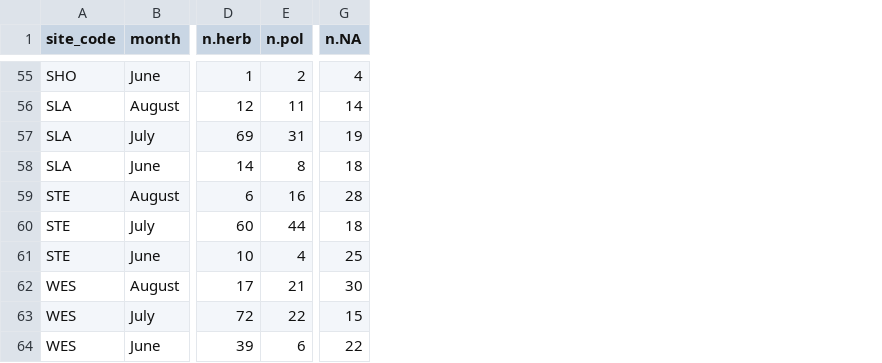
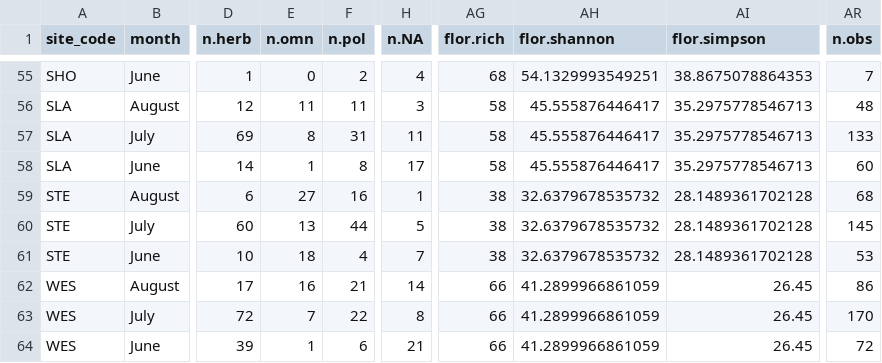
Before and after one commit to asiakaiser/dug-research, a CSV file: data/sites_all.csv, drawn as a sheet; only a part is shown, gaps mark what is left out; addresses are those after the commit; the diff covers the shown part only; the diff names each change by its address in the sheet, - before the commit and + after, or states it on an @@ line.

```diff
--- a/data/sites_all.csv
+++ b/data/sites_all.csv
+column E (n.omn), rows 55-64: 0 | 11 | 8 | 1 | 27 | 13 | 18 | 16 | 7 | 1
+column AG (flor.rich), rows 55-64: 68 | 58 | 58 | 58 | 38 | 38 | 38 | 66 | 66 | 66
+column AH (flor.shannon), rows 55-64: 54.1329993549251 | 45.555876446417 | 45.555876446417 | 45.555876446417 | 32.6379678535732 | 32.6379678535732 | 32.6379678535732 | 41.2899966861059 | 41.2899966861059 | 41.2899966861059
+column AI (flor.simpson), rows 55-64: 38.8675078864353 | 35.2975778546713 | 35.2975778546713 | 35.2975778546713 | 28.1489361702128 | 28.1489361702128 | 28.1489361702128 | 26.45 | 26.45 | 26.45
+column AR (n.obs), rows 55-64: 7 | 48 | 133 | 60 | 68 | 145 | 53 | 86 | 170 | 72
-H56 (n.NA): 14
+H56 (n.NA): 3
-H57 (n.NA): 19
+H57 (n.NA): 11
-H58 (n.NA): 18
+H58 (n.NA): 17
-H59 (n.NA): 28
+H59 (n.NA): 1
-H60 (n.NA): 18
+H60 (n.NA): 5
-H61 (n.NA): 25
+H61 (n.NA): 7
-H62 (n.NA): 30
+H62 (n.NA): 14
-H63 (n.NA): 15
+H63 (n.NA): 8
-H64 (n.NA): 22
+H64 (n.NA): 21
```
Also changed, not shown: 49 edited cells elsewhere in this file, data/cucumbers_avg.csv, 3 other files.
